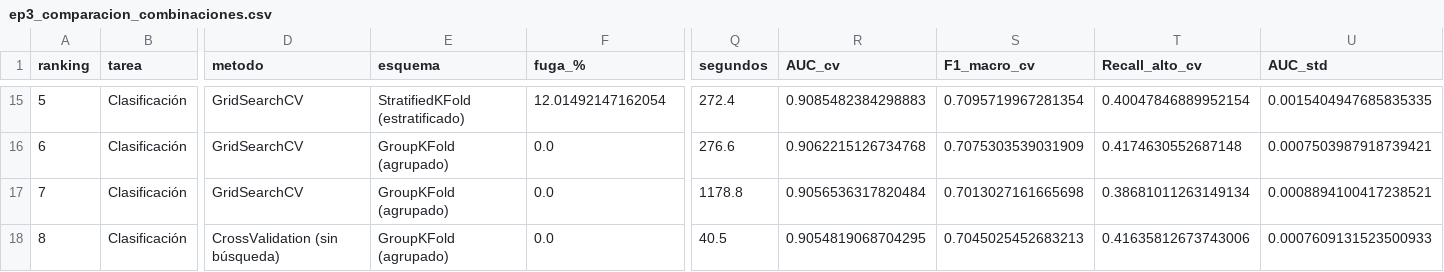
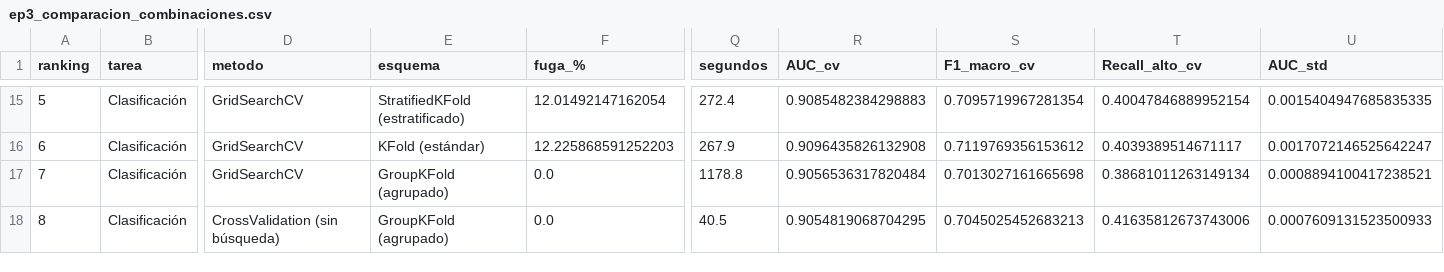
Before and after one commit to ritnight/machine-learning-spotify, a CSV file: data/processed/ep3_comparacion_combinaciones.csv, drawn as a sheet; only a part is shown, gaps mark what is left out; the diff covers the shown part only; the diff names each change by its address in the sheet, - before the commit and + after, or states it on an @@ line.

```diff
--- a/data/processed/ep3_comparacion_combinaciones.csv
+++ b/data/processed/ep3_comparacion_combinaciones.csv
-E16 (esquema): GroupKFold (agrupado)
+E16 (esquema): KFold (estándar)
-F16 (fuga_%): 0.0
+F16 (fuga_%): 12.225868591252203
-Q16 (segundos): 276.6
+Q16 (segundos): 267.9
-R16 (AUC_cv): 0.9062215126734768
+R16 (AUC_cv): 0.9096435826132908
-S16 (F1_macro_cv): 0.7075303539031909
+S16 (F1_macro_cv): 0.7119769356153612
-T16 (Recall_alto_cv): 0.4174630552687148
+T16 (Recall_alto_cv): 0.4039389514671117
-U16 (AUC_std): 0.0007503987918739421
+U16 (AUC_std): 0.0017072146525642247
```
Also changed, not shown: 56 edited cells elsewhere in this file, 5 other files.
